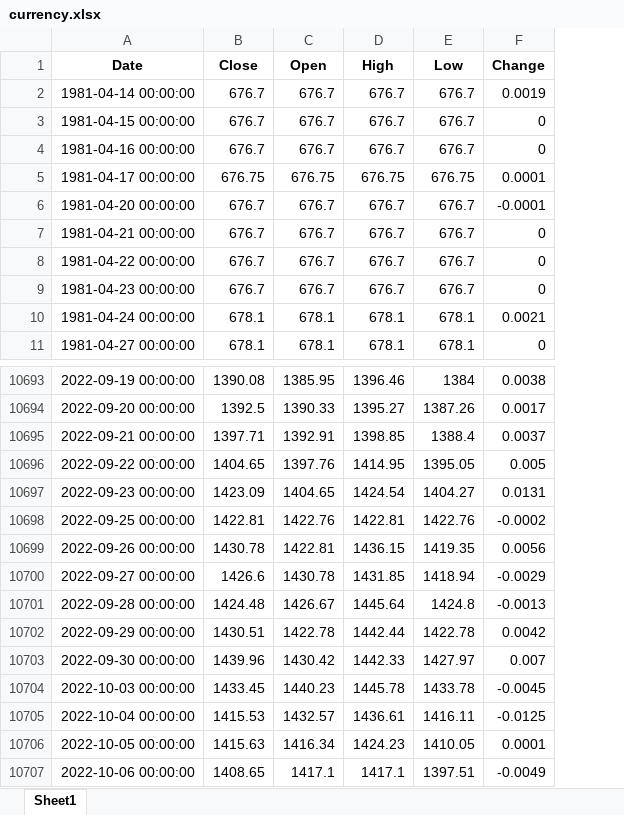
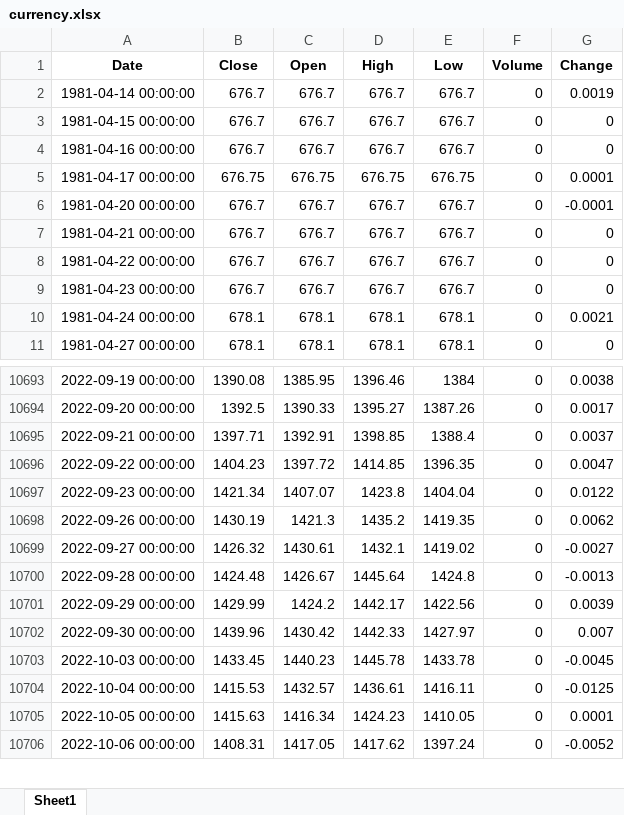
Before and after one commit to yjchoi-95/portfolio, an Excel workbook: ipynb/datasets/currency.xlsx, sheet Sheet1, drawn as a sheet; only a part is shown, gaps mark what is left out; values as stored, in another font and other column widths than the file's, no borders; removed rows and columns are numbered as before the commit, all else as after; the diff covers the shown part only; the diff names each change by its address in the sheet, - before the commit and + after, or states it on an @@ line.

```diff
--- a/ipynb/datasets/currency.xlsx (sheet Sheet1)
+++ b/ipynb/datasets/currency.xlsx (sheet Sheet1)
+column F (Volume), rows 2-11: all 0; rows 10693-10706: all 0
-B10696 (Close): 1404.65
+B10696 (Close): 1404.23
-C10696 (Open): 1397.76
+C10696 (Open): 1397.72
-D10696 (High): 1414.95
+D10696 (High): 1414.85
-E10696 (Low): 1395.05
+E10696 (Low): 1396.35
-G10696 (Change): 0.005
+G10696 (Change): 0.0047
-B10697 (Close): 1423.09
+B10697 (Close): 1421.34
-C10697 (Open): 1404.65
+C10697 (Open): 1407.07
-D10697 (High): 1424.54
+D10697 (High): 1423.8
-E10697 (Low): 1404.27
+E10697 (Low): 1404.04
-G10697 (Change): 0.0131
+G10697 (Change): 0.0122
-row 10698: 2022-09-25 00:00:00 | 1422.81 | 1422.76 | 1422.81 | 1422.76 | -0.0002
-B10698 (Close): 1430.78
+B10698 (Close): 1430.19
-C10698 (Open): 1422.81
+C10698 (Open): 1421.3
-D10698 (High): 1436.15
+D10698 (High): 1435.2
-G10698 (Change): 0.0056
+G10698 (Change): 0.0062
-B10699 (Close): 1426.6
+B10699 (Close): 1426.32
-C10699 (Open): 1430.78
+C10699 (Open): 1430.61
-D10699 (High): 1431.85
+D10699 (High): 1432.1
-E10699 (Low): 1418.94
+E10699 (Low): 1419.02
-G10699 (Change): -0.0029
+G10699 (Change): -0.0027
-B10701 (Close): 1430.51
+B10701 (Close): 1429.99
-C10701 (Open): 1422.78
+C10701 (Open): 1424.2
-D10701 (High): 1442.44
+D10701 (High): 1442.17
-E10701 (Low): 1422.78
+E10701 (Low): 1422.56
-G10701 (Change): 0.0042
+G10701 (Change): 0.0039
-B10706 (Close): 1408.65
+B10706 (Close): 1408.31
-C10706 (Open): 1417.1
+C10706 (Open): 1417.05
-D10706 (High): 1417.1
+D10706 (High): 1417.62
-E10706 (Low): 1397.51
+E10706 (Low): 1397.24
-G10706 (Change): -0.0049
+G10706 (Change): -0.0052
```
Also changed, not shown: 5 edited cells elsewhere in this sheet, 8 other files.
